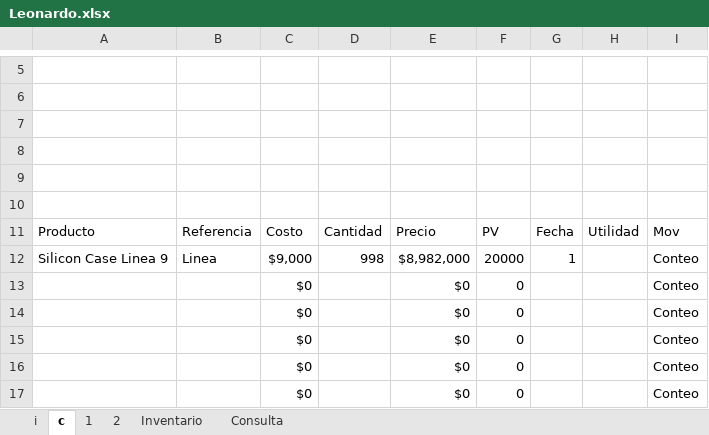
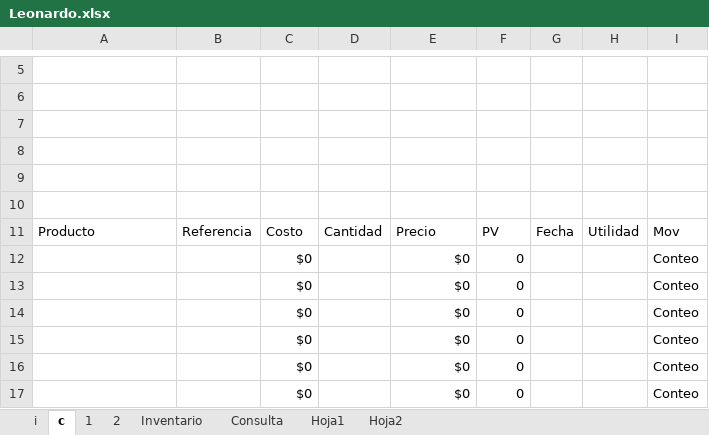
Before and after one commit to armandLizarazo/gtech, an Excel workbook: leonardo/Leonardo.xlsx, sheet c, drawn as a sheet; only a part is shown, gaps mark what is left out; values as stored, in another font and other column widths than the file's, no borders; table styles not drawn; removed rows and columns are numbered as before the commit, all else as after; the diff names each change by its address in the sheet, - before the commit and + after, or states it on an @@ line.

```diff
--- a/leonardo/Leonardo.xlsx (sheet c)
+++ b/leonardo/Leonardo.xlsx (sheet c)
+sheet tab: Hoja1
+sheet tab: Hoja2
-row 12: Silicon Case Linea 9 | Linea | $9,000 | 998 | $8,982,000 | 20000 | 1 |  | Conteo
+row 12:  |  | $0 |  | $0 | 0 |  |  | Conteo
```
Also changed, not shown: sheet i, sheet Inventario, sheet Consulta, sheet 1, hidden cells, 2 other files.
